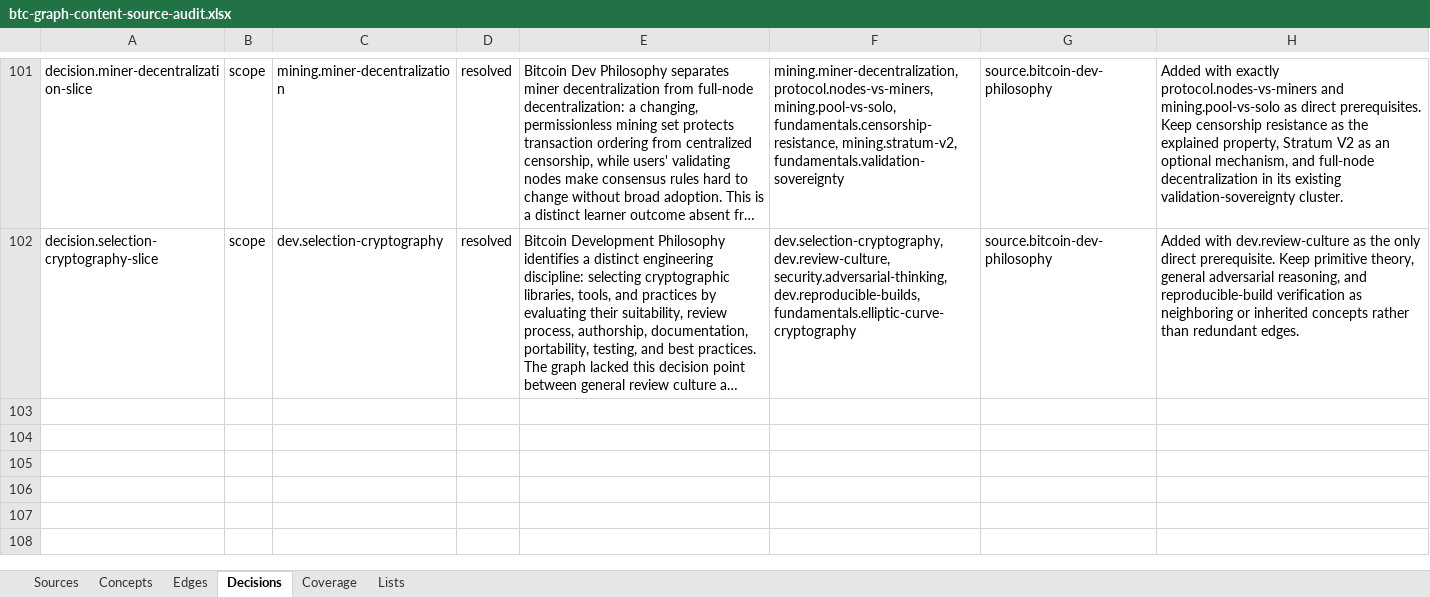
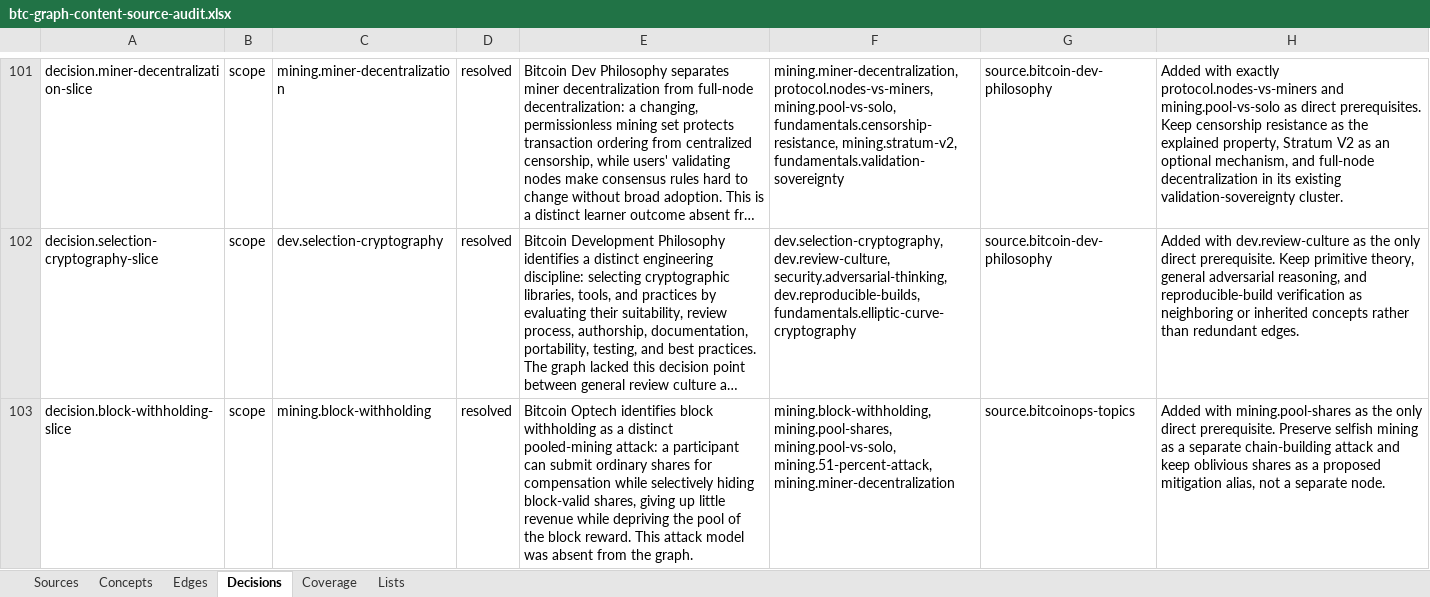
Before and after one commit to brenorb/btc-graph, an Excel workbook: outputs/content-source-audit/btc-graph-content-source-audit.xlsx, sheet Decisions, drawn as a sheet; only a part is shown, gaps mark what is left out; long unchanged cells end in …; values as stored, in another font and other column widths than the file's, no borders; the diff names each change by its address in the sheet, - before the commit and + after, or states it on an @@ line.

Commit message:
feat: add block withholding

```diff
--- a/outputs/content-source-audit/btc-graph-content-source-audit.xlsx (sheet Decisions)
+++ b/outputs/content-source-audit/btc-graph-content-source-audit.xlsx (sheet Decisions)
+row 103: decision.block-withholding-slice | scope | mining.block-withholding | resolved | Bitcoin Optech identifies block withholding as a distinct pooled-mining attack: a participant can submit ordinary shares for compensation while selectively hiding block-valid shares, giving up little revenue while depriving the pool of the block reward. This attack model was absent from the graph. | mining.block-withholding, mining.pool-shares, mining.pool-vs-solo, mining.51-percent-attack, mining.miner-decentralization | source.bitcoinops-topics | Added with mining.pool-shares as the only direct prerequisite. Preserve selfish mining as a separate chain-building attack and keep oblivious shares as a proposed mitigation alias, not a separate node.
```
Also changed, not shown: sheet Concepts, sheet Edges, sheet Coverage, sheet Sources, 7 other files.
